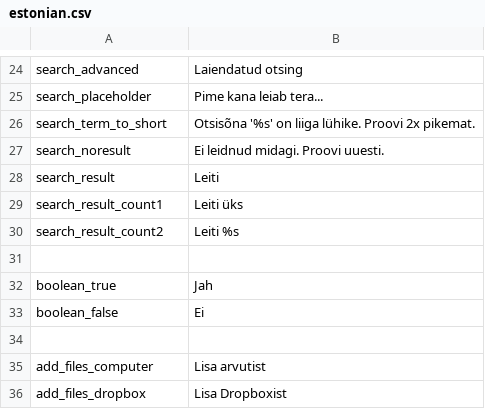
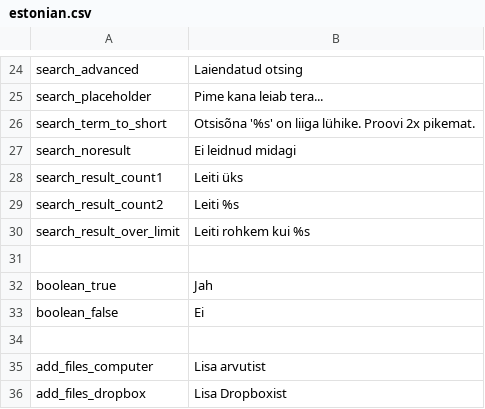
Before and after one commit to entu/entu, a CSV file: translations/estonian.csv, drawn as a sheet; only a part is shown, gaps mark what is left out.

```diff
--- a/translations/estonian.csv
+++ b/translations/estonian.csv
@@ -26,6 +26,6 @@ search_placeholder,Pime kana leiab tera...
 search_term_to_short,Otsisõna '%s' on liiga lühike. Proovi 2x pikemat.
-search_noresult,Ei leidnud midagi. Proovi uuesti.
-search_result,Leiti
+search_noresult,Ei leidnud midagi
 search_result_count1,Leiti üks
 search_result_count2,Leiti %s
+search_result_over_limit, Leiti rohkem kui %s
 
```
Also changed, not shown: translations/english.csv, 4 other files.
